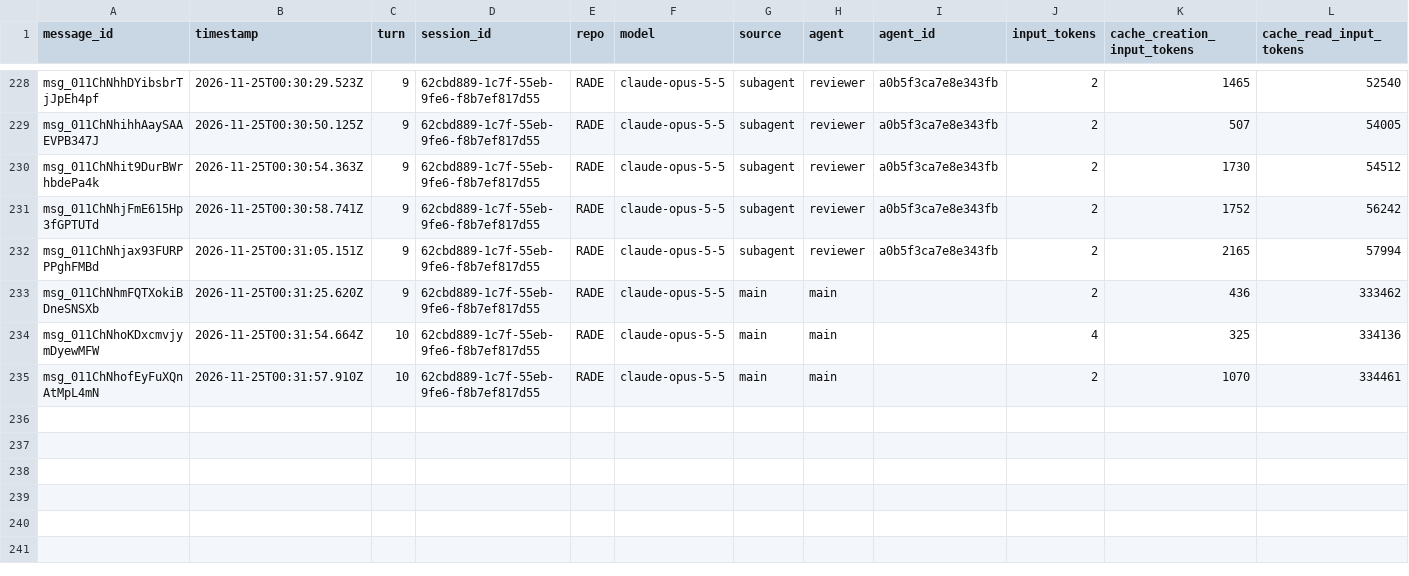
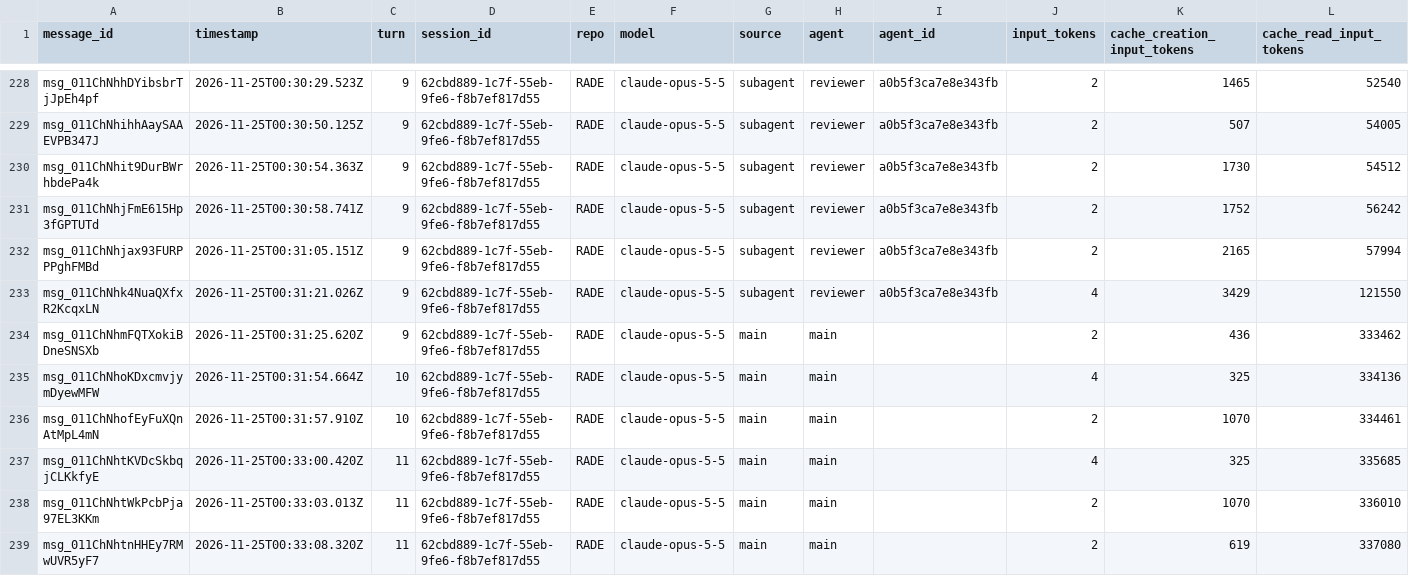
Before and after one commit to rhope-ops/RADE, a CSV file: sessions/62cbd889-1c7f-55eb-9fe6-f8b7ef817d55.csv, drawn as a sheet; only a part is shown, gaps mark what is left out; rows hold the shown columns only; the diff names each change by its address in the sheet, - before the commit and + after, or states it on an @@ line.

```diff
--- a/sessions/62cbd889-1c7f-55eb-9fe6-f8b7ef817d55.csv
+++ b/sessions/62cbd889-1c7f-55eb-9fe6-f8b7ef817d55.csv
+row 233: msg_011ChNhk4NuaQXfxR2KcqxLN | 2026-11-25T00:31:21.026Z | 9 | 62cbd889-1c7f-55eb-9fe6-f8b7ef817d55 | RADE | claude-opus-5-5 | subagent | reviewer | a0b5f3ca7e8e343fb | 4 | 3429 | 121550
+row 237: msg_011ChNhtKVDcSkbqjCLKkfyE | 2026-11-25T00:33:00.420Z | 11 | 62cbd889-1c7f-55eb-9fe6-f8b7ef817d55 | RADE | claude-opus-5-5 | main | main |  | 4 | 325 | 335685
+row 238: msg_011ChNhtWkPcbPja97EL3KKm | 2026-11-25T00:33:03.013Z | 11 | 62cbd889-1c7f-55eb-9fe6-f8b7ef817d55 | RADE | claude-opus-5-5 | main | main |  | 2 | 1070 | 336010
+row 239: msg_011ChNhtnHHEy7RMwUVR5yF7 | 2026-11-25T00:33:08.320Z | 11 | 62cbd889-1c7f-55eb-9fe6-f8b7ef817d55 | RADE | claude-opus-5-5 | main | main |  | 2 | 619 | 337080
```
Also changed, not shown: costs/62cbd889-1c7f-55eb-9fe6-f8b7ef817d55.csv, limits/62cbd889-1c7f-55eb-9fe6-f8b7ef817d55.csv.
